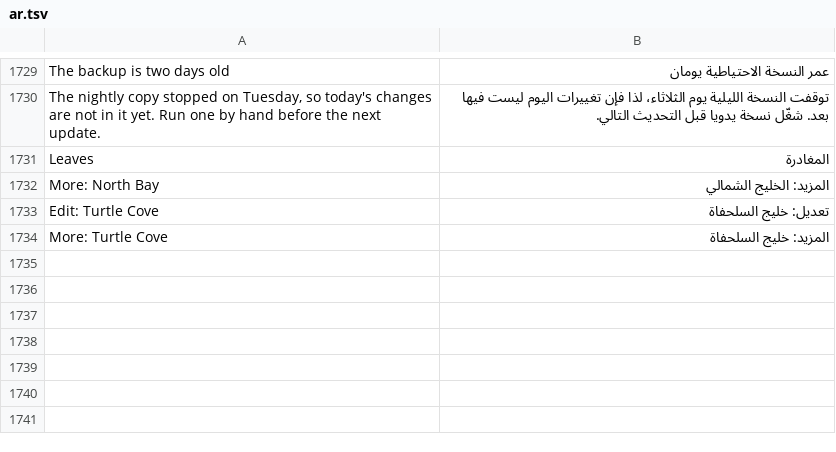
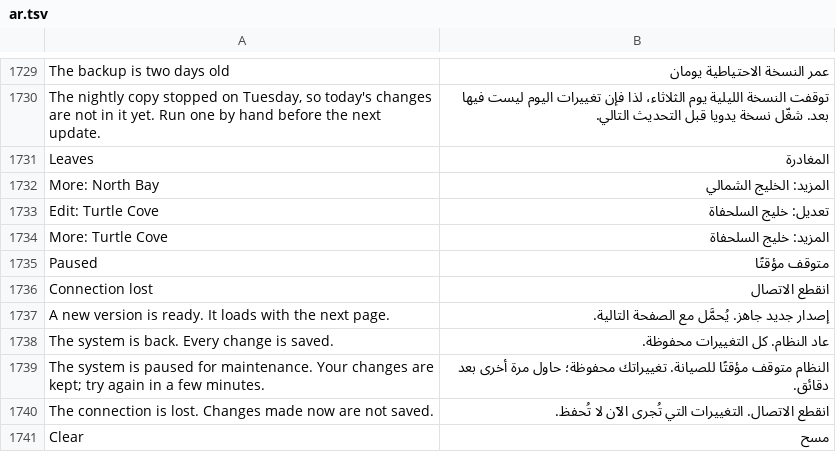
Before and after one commit to redz-tech/REDZ.UI, a TSV file: docs/ar.tsv, drawn as a sheet; only a part is shown, gaps mark what is left out; the diff names each change by its address in the sheet, - before the commit and + after, or states it on an @@ line.

Commit message:
A banner for a state of the whole system: app-banner above the shell's header, REDZ.ui.banner() shows, replaces and removes it, said once

```diff
--- a/docs/ar.tsv
+++ b/docs/ar.tsv
+row 1735: Paused | متوقف مؤقتًا
+row 1736: Connection lost | انقطع الاتصال
+row 1737: A new version is ready. It loads with the next page. | إصدار جديد جاهز. يُحمَّل مع الصفحة التالية.
+row 1738: The system is back. Every change is saved. | عاد النظام. كل التغييرات محفوظة.
+row 1739: The system is paused for maintenance. Your changes are kept; try again in a few minutes. | النظام متوقف مؤقتًا للصيانة. تغييراتك محفوظة؛ حاول مرة أخرى بعد دقائق.
+row 1740: The connection is lost. Changes made now are not saved. | انقطع الاتصال. التغييرات التي تُجرى الآن لا تُحفظ.
+row 1741: Clear | مسح
```
Also changed, not shown: 19 other files.
